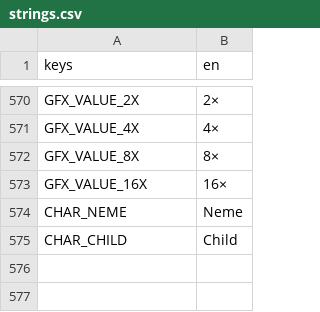
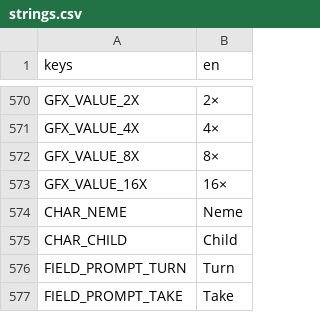
Before and after one commit to LeviticusFigglebottom/ClaudalFantasyX, a CSV file: game/data/loc/strings.csv, drawn as a sheet; only a part is shown, gaps mark what is left out; the diff names each change by its address in the sheet, - before the commit and + after, or states it on an @@ line.

```diff
--- a/game/data/loc/strings.csv
+++ b/game/data/loc/strings.csv
+row 576: FIELD_PROMPT_TURN | Turn
+row 577: FIELD_PROMPT_TAKE | Take
```
